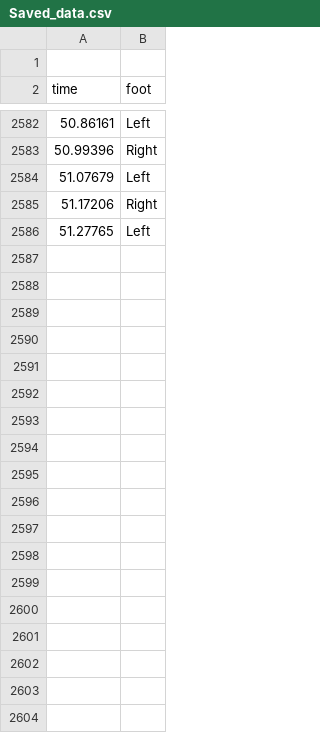
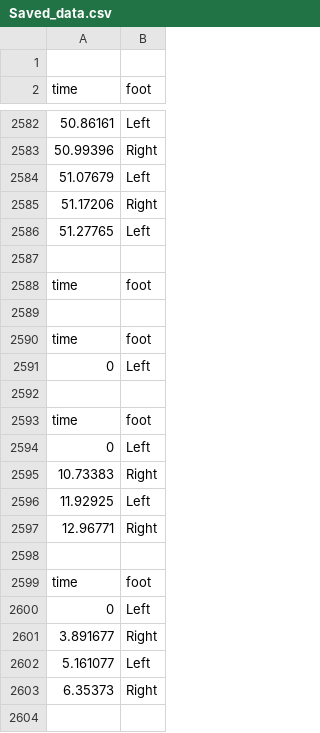
Before and after one commit to jesseklijn/Stepup, a CSV file: UnityProject/Assets/CSV/Saved_data.csv, drawn as a sheet; only a part is shown, gaps mark what is left out; the diff covers the shown part only; the diff names each change by its address in the sheet, - before the commit and + after, or states it on an @@ line.

```diff
--- a/UnityProject/Assets/CSV/Saved_data.csv
+++ b/UnityProject/Assets/CSV/Saved_data.csv
+row 2587: (empty)
+row 2588: time | foot
+row 2589: (empty)
+row 2590: time | foot
+row 2591: 0 | Left
+row 2592: (empty)
+row 2593: time | foot
+row 2594: 0 | Left
+row 2595: 10.73383 | Right
+row 2596: 11.92925 | Left
+row 2597: 12.96771 | Right
+row 2598: (empty)
+row 2599: time | foot
+row 2600: 0 | Left
+row 2601: 3.891677 | Right
+row 2602: 5.161077 | Left
+row 2603: 6.35373 | Right
+row 2604: (empty)
```
Also changed, not shown: 30 added rows elsewhere in this file, 8 other files.
